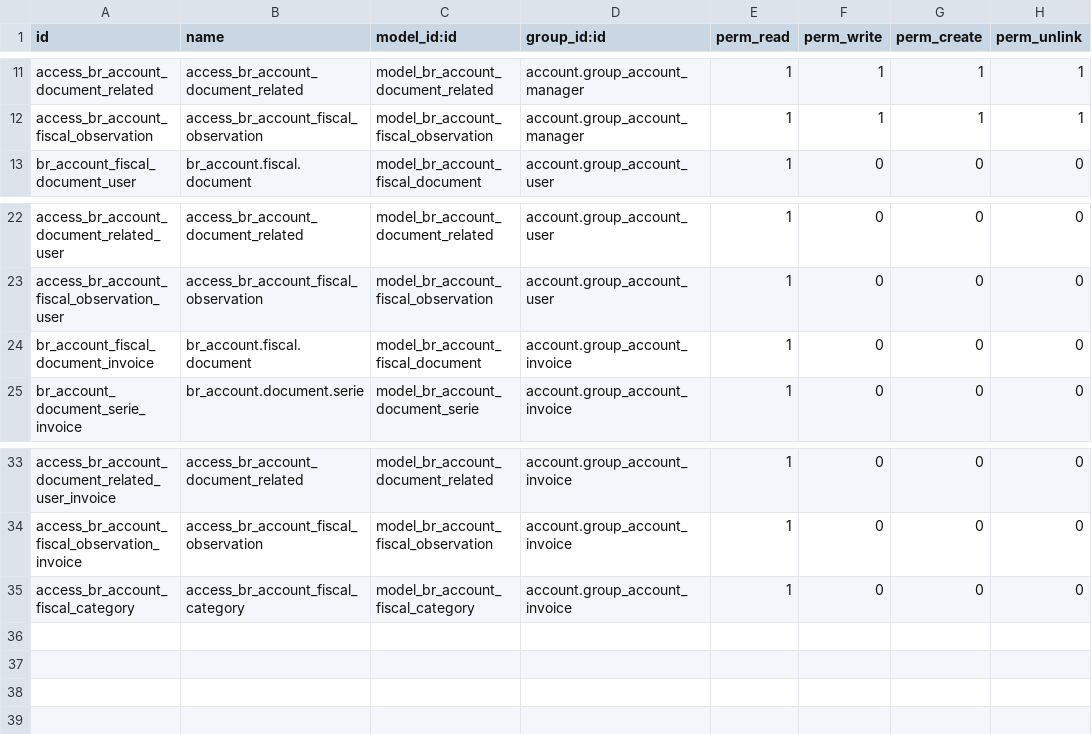
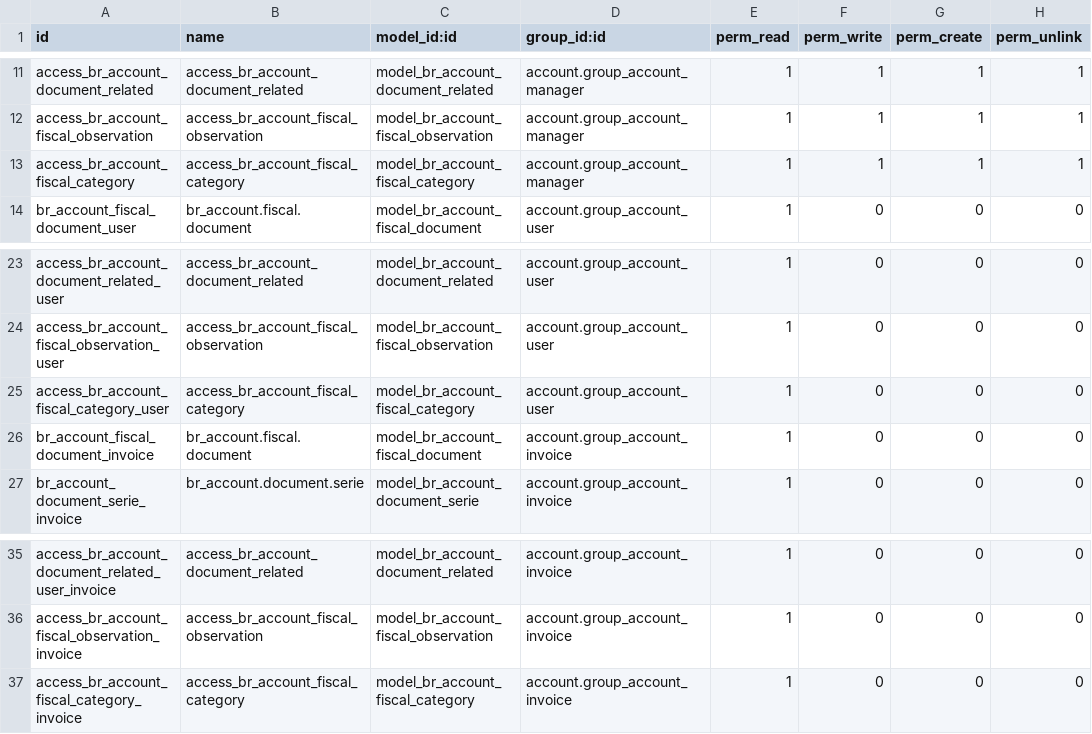
Before and after one commit to Trust-Code/odoo-brasil, a CSV file: br_account/security/ir.model.access.csv, drawn as a sheet; only a part is shown, gaps mark what is left out.

Commit message:
criadas permissões para cada usuario

```diff
--- a/br_account/security/ir.model.access.csv
+++ b/br_account/security/ir.model.access.csv
@@ -12,2 +12,3 @@
 "access_br_account_fiscal_observation","access_br_account_fiscal_observation","model_br_account_fiscal_observation","account.group_account_manager",1,1,1,1
+"access_br_account_fiscal_category","access_br_account_fiscal_category","model_br_account_fiscal_category","account.group_account_manager",1,1,1,1
 "br_account_fiscal_document_user","br_account.fiscal.document","model_br_account_fiscal_document","account.group_account_user",1,0,0,0
@@ -23,2 +24,3 @@
 "access_br_account_fiscal_observation_user","access_br_account_fiscal_observation","model_br_account_fiscal_observation","account.group_account_user",1,0,0,0
+"access_br_account_fiscal_category_user","access_br_account_fiscal_category","model_br_account_fiscal_category","account.group_account_user",1,0,0,0
 "br_account_fiscal_document_invoice","br_account.fiscal.document","model_br_account_fiscal_document","account.group_account_invoice",1,0,0,0
@@ -34,2 +36,2 @@
 "access_br_account_fiscal_observation_invoice","access_br_account_fiscal_observation","model_br_account_fiscal_observation","account.group_account_invoice",1,0,0,0
-"access_br_account_fiscal_category","access_br_account_fiscal_category","model_br_account_fiscal_category","account.group_account_invoice",1,0,0,0
+"access_br_account_fiscal_category_invoice","access_br_account_fiscal_category","model_br_account_fiscal_category","account.group_account_invoice",1,0,0,0
```
